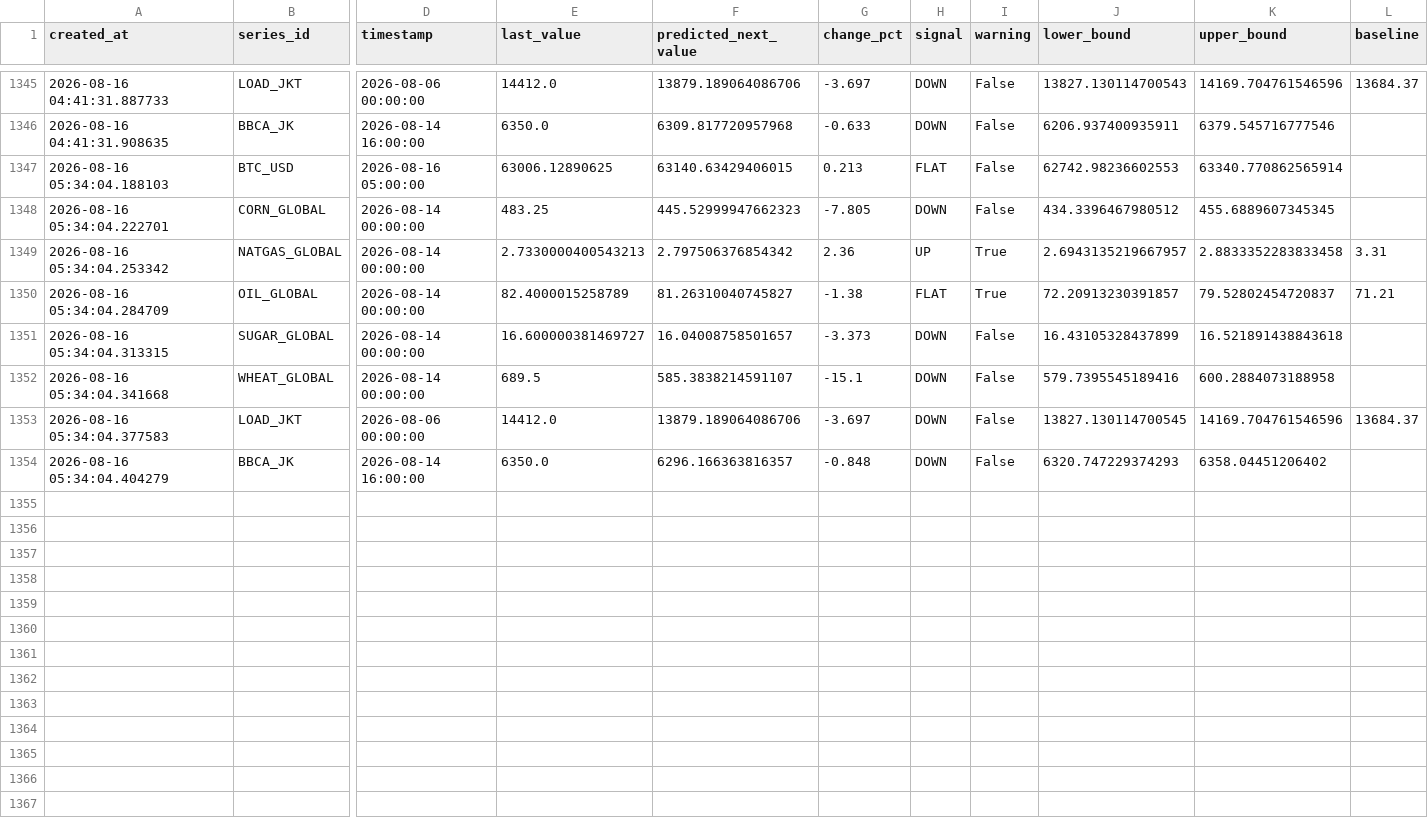
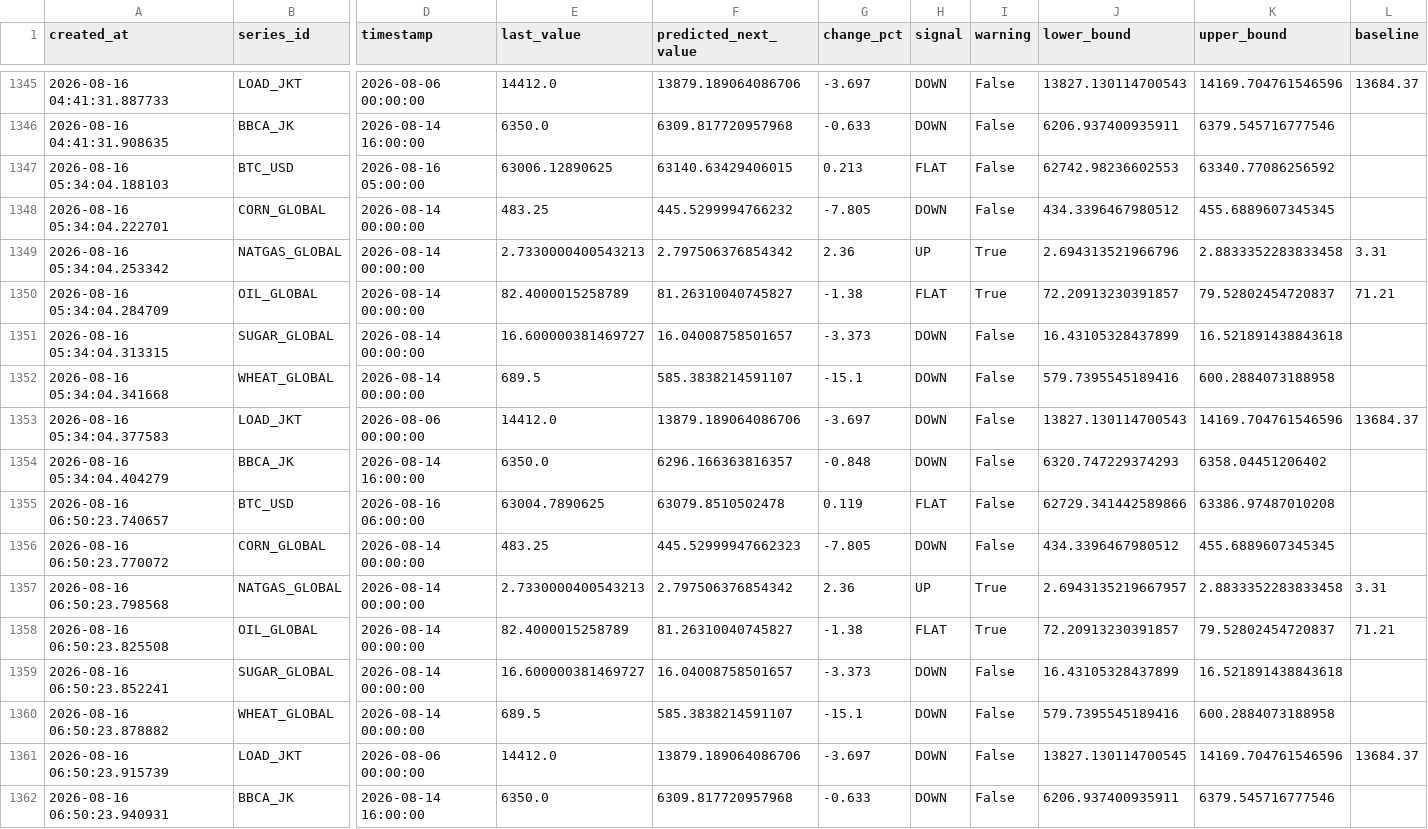
Before and after one commit to salimz-arch/tsf-market-analytics, a CSV file: data/forecasts/forecast.csv, drawn as a sheet; only a part is shown, gaps mark what is left out; rows hold the shown columns only; the diff names each change by its address in the sheet, - before the commit and + after, or states it on an @@ line.

```diff
--- a/data/forecasts/forecast.csv
+++ b/data/forecasts/forecast.csv
-K1347 (upper_bound): 63340.770862565914
+K1347 (upper_bound): 63340.77086256592
-F1348 (predicted_next_value): 445.52999947662323
+F1348 (predicted_next_value): 445.5299994766232
-J1349 (lower_bound): 2.6943135219667957
+J1349 (lower_bound): 2.694313521966796
-J1353 (lower_bound): 13827.130114700545
+J1353 (lower_bound): 13827.130114700543
+row 1355: 2026-08-16 06:50:23.740657 | BTC_USD | 2026-08-16 06:00:00 | 63004.7890625 | 63079.8510502478 | 0.119 | FLAT | False | 62729.341442589866 | 63386.97487010208
+row 1356: 2026-08-16 06:50:23.770072 | CORN_GLOBAL | 2026-08-14 00:00:00 | 483.25 | 445.52999947662323 | -7.805 | DOWN | False | 434.3396467980512 | 455.6889607345345
+row 1357: 2026-08-16 06:50:23.798568 | NATGAS_GLOBAL | 2026-08-14 00:00:00 | 2.7330000400543213 | 2.797506376854342 | 2.36 | UP | True | 2.6943135219667957 | 2.8833352283833458 | 3.31
+row 1358: 2026-08-16 06:50:23.825508 | OIL_GLOBAL | 2026-08-14 00:00:00 | 82.4000015258789 | 81.26310040745827 | -1.38 | FLAT | True | 72.20913230391857 | 79.52802454720837 | 71.21
+row 1359: 2026-08-16 06:50:23.852241 | SUGAR_GLOBAL | 2026-08-14 00:00:00 | 16.600000381469727 | 16.04008758501657 | -3.373 | DOWN | False | 16.43105328437899 | 16.521891438843618
+row 1360: 2026-08-16 06:50:23.878882 | WHEAT_GLOBAL | 2026-08-14 00:00:00 | 689.5 | 585.3838214591107 | -15.1 | DOWN | False | 579.7395545189416 | 600.2884073188958
+row 1361: 2026-08-16 06:50:23.915739 | LOAD_JKT | 2026-08-06 00:00:00 | 14412.0 | 13879.189064086706 | -3.697 | DOWN | False | 13827.130114700545 | 14169.704761546596 | 13684.37
+row 1362: 2026-08-16 06:50:23.940931 | BBCA_JK | 2026-08-14 16:00:00 | 6350.0 | 6309.817720957968 | -0.633 | DOWN | False | 6206.937400935911 | 6379.545716777546
```
Also changed, not shown: data/forecasts/conclusions.csv, data/forecasts/evaluation.csv, 10 other files.
